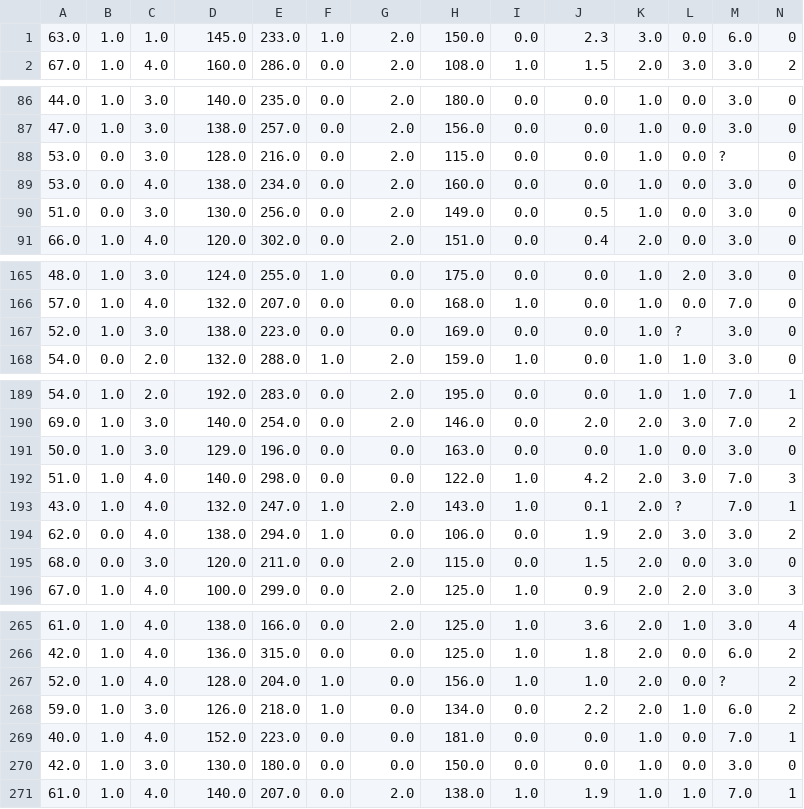
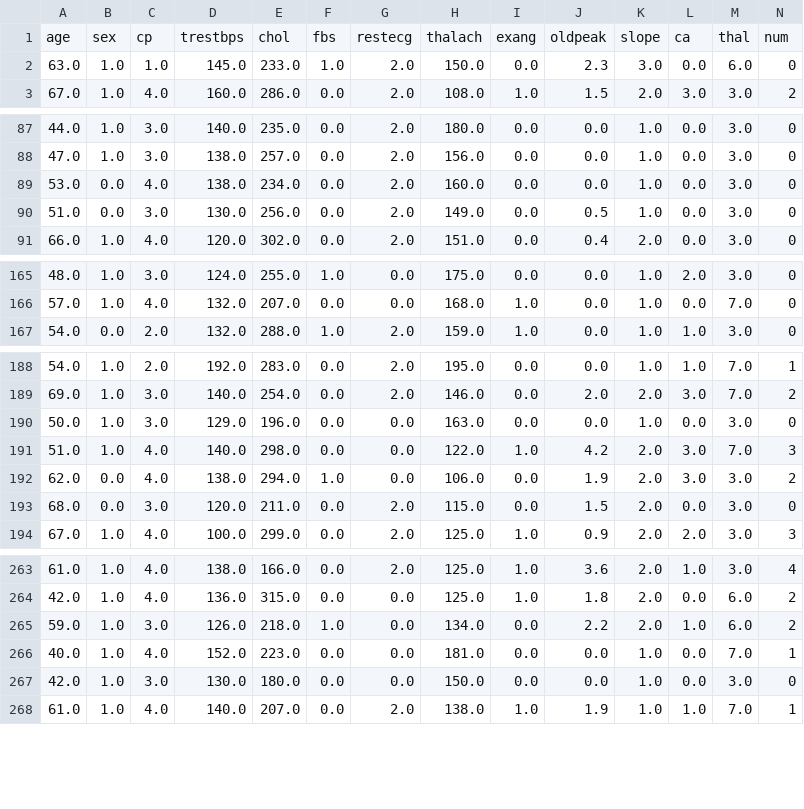
Before and after one commit to kchevali/ML-Visual, a CSV file: examples/medical.csv, drawn as a sheet; only a part is shown, gaps mark what is left out; removed rows and columns are numbered as before the commit, all else as after; the diff covers the shown part only; the diff names each change by its address in the sheet, - before the commit and + after, or states it on an @@ line.

```diff
--- a/examples/medical.csv
+++ b/examples/medical.csv
+row 1: age | sex | cp | trestbps | chol | fbs | restecg | thalach | exang | oldpeak | slope | ca | thal | num
-row 88: 53.0 | 0.0 | 3.0 | 128.0 | 216.0 | 0.0 | 2.0 | 115.0 | 0.0 | 0.0 | 1.0 | 0.0 | ? | 0
-row 167: 52.0 | 1.0 | 3.0 | 138.0 | 223.0 | 0.0 | 0.0 | 169.0 | 0.0 | 0.0 | 1.0 | ? | 3.0 | 0
-row 193: 43.0 | 1.0 | 4.0 | 132.0 | 247.0 | 1.0 | 2.0 | 143.0 | 1.0 | 0.1 | 2.0 | ? | 7.0 | 1
-row 267: 52.0 | 1.0 | 4.0 | 128.0 | 204.0 | 1.0 | 0.0 | 156.0 | 1.0 | 1.0 | 2.0 | 0.0 | ? | 2
```
Also changed, not shown: 2 removed rows elsewhere in this file, examples/animal.csv, 16 other files.
